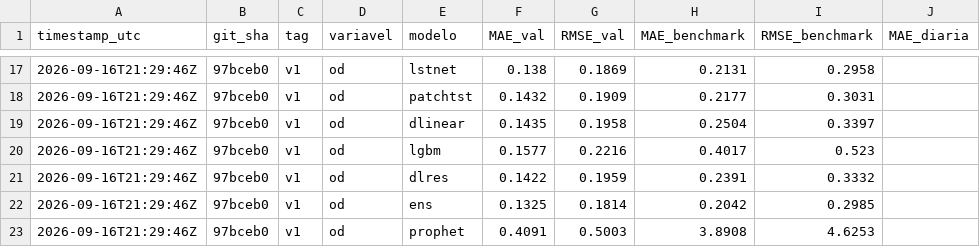
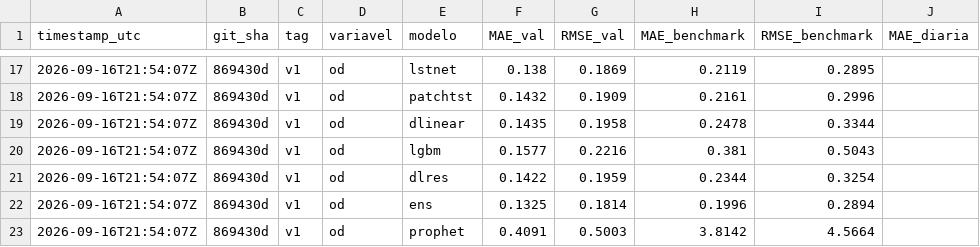
Before and after one commit to marcos2872/temporal-model-prediction, a CSV file: benchmark/benchmark-2025/resultados/historico.csv, drawn as a sheet; only a part is shown, gaps mark what is left out; the diff covers the shown part only.

```diff
--- a/benchmark/benchmark-2025/resultados/historico.csv
+++ b/benchmark/benchmark-2025/resultados/historico.csv
@@ -17,7 +17,7 @@ timestamp_utc,git_sha,tag,variavel,modelo,MAE_val,RMSE_val,MAE_benchmark,RMSE_be
-2026-09-16T21:29:46Z,97bceb0,v1,od,lstnet,0.138,0.1869,0.2131,0.2958,
-2026-09-16T21:29:46Z,97bceb0,v1,od,patchtst,0.1432,0.1909,0.2177,0.3031,
-2026-09-16T21:29:46Z,97bceb0,v1,od,dlinear,0.1435,0.1958,0.2504,0.3397,
-2026-09-16T21:29:46Z,97bceb0,v1,od,lgbm,0.1577,0.2216,0.4017,0.523,
-2026-09-16T21:29:46Z,97bceb0,v1,od,dlres,0.1422,0.1959,0.2391,0.3332,
-2026-09-16T21:29:46Z,97bceb0,v1,od,ens,0.1325,0.1814,0.2042,0.2985,
-2026-09-16T21:29:46Z,97bceb0,v1,od,prophet,0.4091,0.5003,3.8908,4.6253,
+2026-09-16T21:54:07Z,869430d,v1,od,lstnet,0.138,0.1869,0.2119,0.2895,
+2026-09-16T21:54:07Z,869430d,v1,od,patchtst,0.1432,0.1909,0.2161,0.2996,
+2026-09-16T21:54:07Z,869430d,v1,od,dlinear,0.1435,0.1958,0.2478,0.3344,
+2026-09-16T21:54:07Z,869430d,v1,od,lgbm,0.1577,0.2216,0.381,0.5043,
+2026-09-16T21:54:07Z,869430d,v1,od,dlres,0.1422,0.1959,0.2344,0.3254,
+2026-09-16T21:54:07Z,869430d,v1,od,ens,0.1325,0.1814,0.1996,0.2894,
+2026-09-16T21:54:07Z,869430d,v1,od,prophet,0.4091,0.5003,3.8142,4.5664,
```
Also changed, not shown: 60 edited cells elsewhere in this file, benchmark/benchmark-2025/resultados/v1/metricas_media_od.csv, benchmark/benchmark-2025/resultados/v1/metricas_media_ph.csv, 5 other files.
